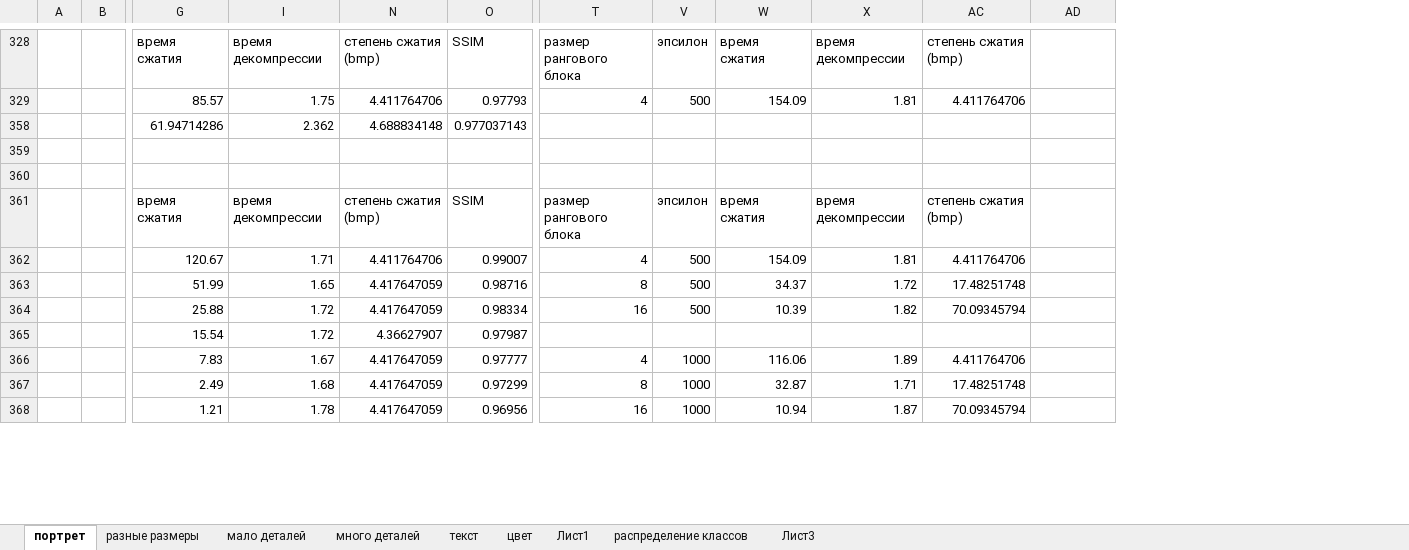
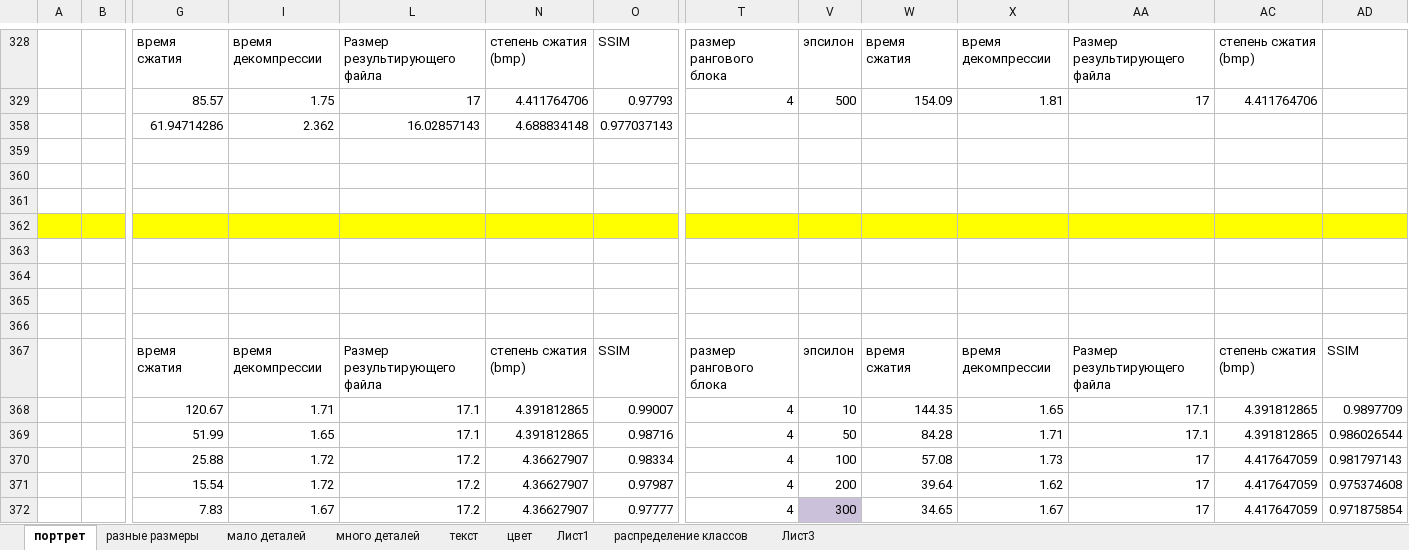
Before and after one commit to ViktoriaWofC/Fractl, an Excel workbook: documents/исследования.xlsx, sheet портрет, drawn as a sheet; only a part is shown, gaps mark what is left out; values as stored, in another font and other column widths than the file's, no borders; charts and pictures not drawn; removed rows and columns are numbered as before the commit, all else as after; rows hold the shown columns only; the diff covers the shown part only; the diff names each change by its address in the sheet, - before the commit and + after, or states it on an @@ line.

```diff
--- a/documents/исследования.xlsx (sheet портрет)
+++ b/documents/исследования.xlsx (sheet портрет)
@@ column L unhidden, rows 328-358: Размер результирующего файла | 17 | 16.02857143; rows 367-368: Размер результирующего файла | 17.1; rows 371-372: 17.2 | 17.2 @@
@@ column AA unhidden, rows 328-329: Размер результирующего файла | 17; rows 367-368: Размер результирующего файла | 17.1; rows 371-372: 17 | 17 @@
+row 361: (empty)
+row 362: (empty)
+row 363: (empty)
+row 364: (empty)
+row 365: (empty)
+row 366: (empty)
-AD367: (empty)
+AD367: SSIM
-N368: 4.411764706
+N368: 4.391812865
-V368: 500
+V368: 10
-W368: 154.09
+W368: 144.35
-X368: 1.81
+X368: 1.65
-AC368: 4.411764706
+AC368: 4.391812865
-AD368: (empty)
+AD368: 0.9897709
-row 363:  |  | 51.99 | 1.65 | 4.417647059 | 0.98716 | 8 | 500 | 34.37 | 1.72 | 17.48251748
-row 364:  |  | 25.88 | 1.72 | 4.417647059 | 0.98334 | 16 | 500 | 10.39 | 1.82 | 70.09345794
+row 369:  |  | 51.99 | 1.65 | 17.1 | 4.391812865 | 0.98716 | 4 | 50 | 84.28 | 1.71 | 17.1 | 4.391812865 | 0.986026544
+row 370:  |  | 25.88 | 1.72 | 17.2 | 4.36627907 | 0.98334 | 4 | 100 | 57.08 | 1.73 | 17 | 4.417647059 | 0.981797143
-T371: (empty)
+T371: 4
-V371: (empty)
+V371: 200
-W371: (empty)
+W371: 39.64
-X371: (empty)
+X371: 1.62
-AC371: (empty)
+AC371: 4.417647059
-AD371: (empty)
+AD371: 0.975374608
-N372: 4.417647059
+N372: 4.36627907
-V372: 1000
+V372: 300
-V372 fill: none
+V372 fill: #CCC1DA
-W372: 116.06
+W372: 34.65
-X372: 1.89
+X372: 1.67
-AC372: 4.411764706
+AC372: 4.417647059
-AD372: (empty)
+AD372: 0.971875854
-row 367:  |  | 2.49 | 1.68 | 4.417647059 | 0.97299 | 8 | 1000 | 32.87 | 1.71 | 17.48251748
-row 368:  |  | 1.21 | 1.78 | 4.417647059 | 0.96956 | 16 | 1000 | 10.94 | 1.87 | 70.09345794
```
Also changed, not shown: 15 added rows, 18 removed rows and 13 edited cells elsewhere in this sheet, sheet много деталей, sheet мало деталей, formulas that keep their value, hidden cells, charts or pictures.
